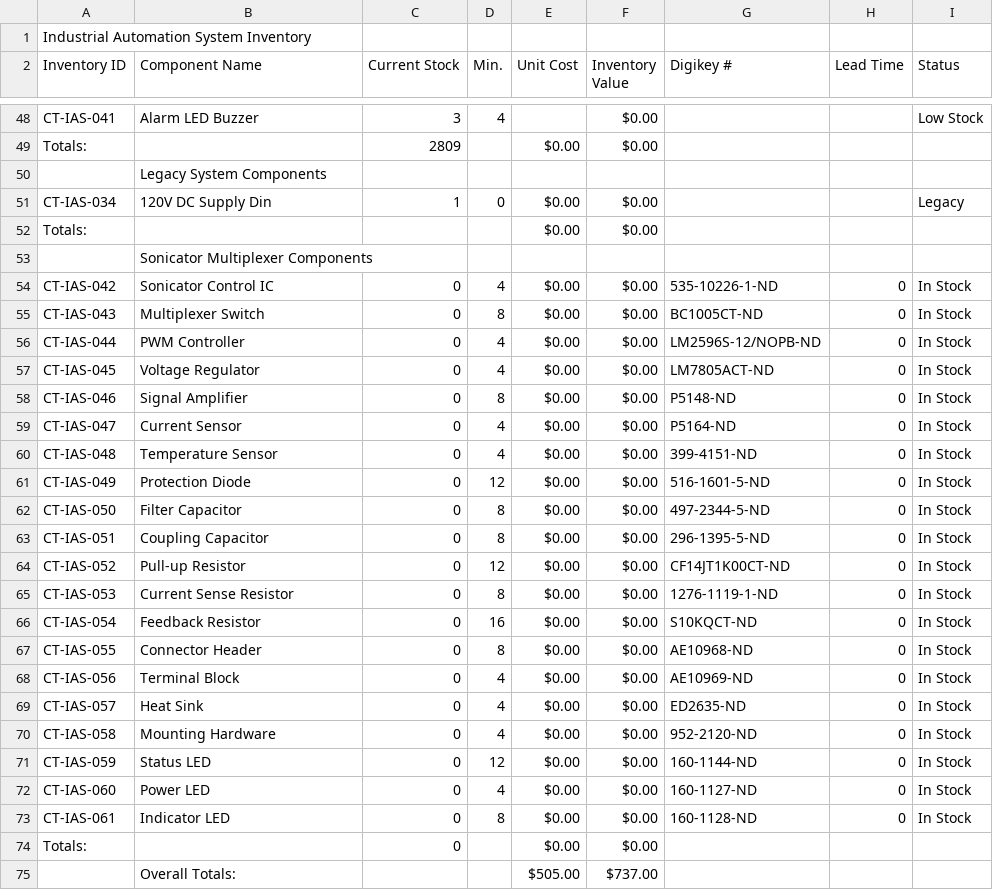
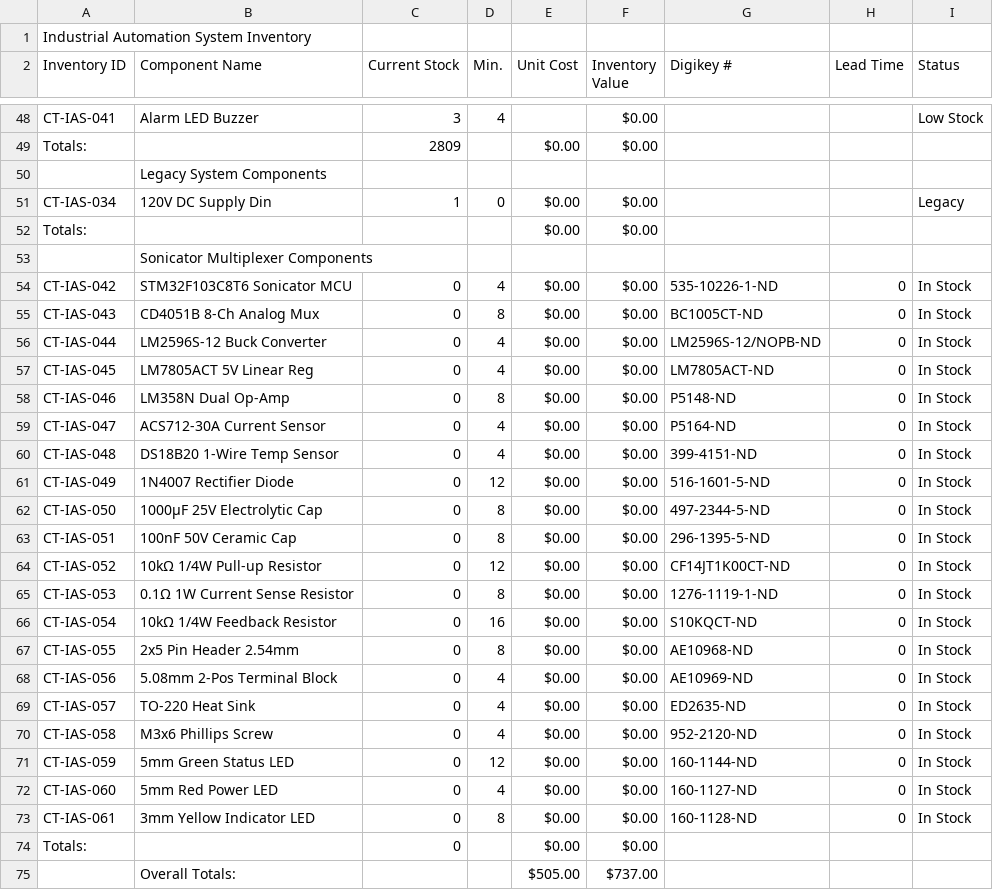
Before and after one commit to Cannasol-Tech/multi-sonicator-io, a CSV file: docs/Budget/industrial-automation-system-inventory.csv, drawn as a sheet; only a part is shown, gaps mark what is left out.

```diff
--- a/docs/Budget/industrial-automation-system-inventory.csv
+++ b/docs/Budget/industrial-automation-system-inventory.csv
@@ -53,22 +53,22 @@ Totals:,,,,$0.00,$0.00,,,
 ,Sonicator Multiplexer Components,,,,,,,
-CT-IAS-042,Sonicator Control IC,0,4,$0.00,$0.00,535-10226-1-ND,0,In Stock
-CT-IAS-043,Multiplexer Switch,0,8,$0.00,$0.00,BC1005CT-ND,0,In Stock
-CT-IAS-044,PWM Controller,0,4,$0.00,$0.00,LM2596S-12/NOPB-ND,0,In Stock
-CT-IAS-045,Voltage Regulator,0,4,$0.00,$0.00,LM7805ACT-ND,0,In Stock
-CT-IAS-046,Signal Amplifier,0,8,$0.00,$0.00,P5148-ND,0,In Stock
-CT-IAS-047,Current Sensor,0,4,$0.00,$0.00,P5164-ND,0,In Stock
-CT-IAS-048,Temperature Sensor,0,4,$0.00,$0.00,399-4151-ND,0,In Stock
-CT-IAS-049,Protection Diode,0,12,$0.00,$0.00,516-1601-5-ND,0,In Stock
-CT-IAS-050,Filter Capacitor,0,8,$0.00,$0.00,497-2344-5-ND,0,In Stock
-CT-IAS-051,Coupling Capacitor,0,8,$0.00,$0.00,296-1395-5-ND,0,In Stock
-CT-IAS-052,Pull-up Resistor,0,12,$0.00,$0.00,CF14JT1K00CT-ND,0,In Stock
-CT-IAS-053,Current Sense Resistor,0,8,$0.00,$0.00,1276-1119-1-ND,0,In Stock
-CT-IAS-054,Feedback Resistor,0,16,$0.00,$0.00,S10KQCT-ND,0,In Stock
-CT-IAS-055,Connector Header,0,8,$0.00,$0.00,AE10968-ND,0,In Stock
-CT-IAS-056,Terminal Block,0,4,$0.00,$0.00,AE10969-ND,0,In Stock
-CT-IAS-057,Heat Sink,0,4,$0.00,$0.00,ED2635-ND,0,In Stock
-CT-IAS-058,Mounting Hardware,0,4,$0.00,$0.00,952-2120-ND,0,In Stock
-CT-IAS-059,Status LED,0,12,$0.00,$0.00,160-1144-ND,0,In Stock
-CT-IAS-060,Power LED,0,4,$0.00,$0.00,160-1127-ND,0,In Stock
-CT-IAS-061,Indicator LED,0,8,$0.00,$0.00,160-1128-ND,0,In Stock
+CT-IAS-042,STM32F103C8T6 Sonicator MCU,0,4,$0.00,$0.00,535-10226-1-ND,0,In Stock
+CT-IAS-043,CD4051B 8-Ch Analog Mux,0,8,$0.00,$0.00,BC1005CT-ND,0,In Stock
+CT-IAS-044,LM2596S-12 Buck Converter,0,4,$0.00,$0.00,LM2596S-12/NOPB-ND,0,In Stock
+CT-IAS-045,LM7805ACT 5V Linear Reg,0,4,$0.00,$0.00,LM7805ACT-ND,0,In Stock
+CT-IAS-046,LM358N Dual Op-Amp,0,8,$0.00,$0.00,P5148-ND,0,In Stock
+CT-IAS-047,ACS712-30A Current Sensor,0,4,$0.00,$0.00,P5164-ND,0,In Stock
+CT-IAS-048,DS18B20 1-Wire Temp Sensor,0,4,$0.00,$0.00,399-4151-ND,0,In Stock
+CT-IAS-049,1N4007 Rectifier Diode,0,12,$0.00,$0.00,516-1601-5-ND,0,In Stock
+CT-IAS-050,1000µF 25V Electrolytic Cap,0,8,$0.00,$0.00,497-2344-5-ND,0,In Stock
+CT-IAS-051,100nF 50V Ceramic Cap,0,8,$0.00,$0.00,296-1395-5-ND,0,In Stock
+CT-IAS-052,10kΩ 1/4W Pull-up Resistor,0,12,$0.00,$0.00,CF14JT1K00CT-ND,0,In Stock
+CT-IAS-053,0.1Ω 1W Current Sense Resistor,0,8,$0.00,$0.00,1276-1119-1-ND,0,In Stock
+CT-IAS-054,10kΩ 1/4W Feedback Resistor,0,16,$0.00,$0.00,S10KQCT-ND,0,In Stock
+CT-IAS-055,2x5 Pin Header 2.54mm,0,8,$0.00,$0.00,AE10968-ND,0,In Stock
+CT-IAS-056,5.08mm 2-Pos Terminal Block,0,4,$0.00,$0.00,AE10969-ND,0,In Stock
+CT-IAS-057,TO-220 Heat Sink,0,4,$0.00,$0.00,ED2635-ND,0,In Stock
+CT-IAS-058,M3x6 Phillips Screw,0,4,$0.00,$0.00,952-2120-ND,0,In Stock
+CT-IAS-059,5mm Green Status LED,0,12,$0.00,$0.00,160-1144-ND,0,In Stock
+CT-IAS-060,5mm Red Power LED,0,4,$0.00,$0.00,160-1127-ND,0,In Stock
+CT-IAS-061,3mm Yellow Indicator LED,0,8,$0.00,$0.00,160-1128-ND,0,In Stock
 Totals:,,0,,$0.00,$0.00,,,
```
